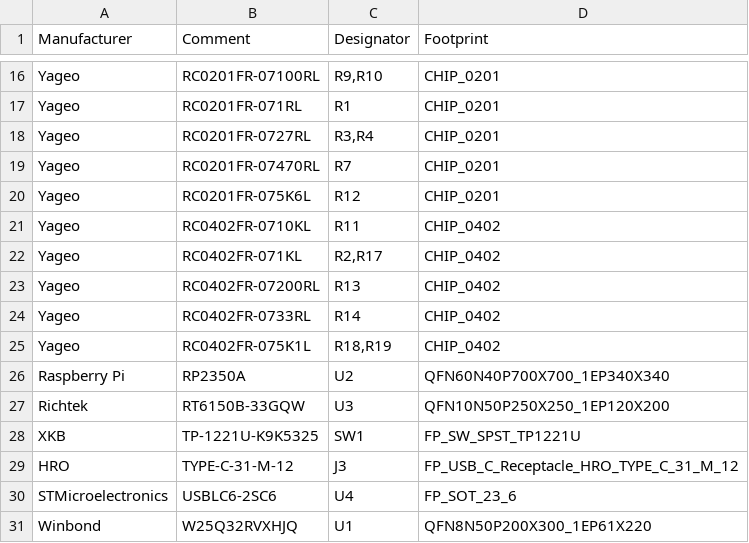
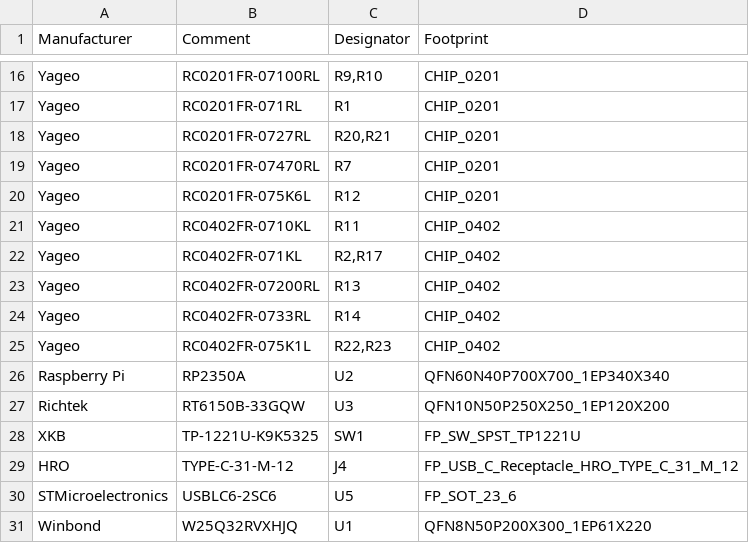
Before and after one commit to conol-ai/cohdl, a CSV file: examples/rpi-pico2/out/rpi-pico2-bom.csv, drawn as a sheet; only a part is shown, gaps mark what is left out.

```diff
--- a/examples/rpi-pico2/out/rpi-pico2-bom.csv
+++ b/examples/rpi-pico2/out/rpi-pico2-bom.csv
@@ -17,3 +17,3 @@ Manufacturer,Comment,Designator,Footprint
 "Yageo","RC0201FR-071RL","R1","CHIP_0201"
-"Yageo","RC0201FR-0727RL","R3,R4","CHIP_0201"
+"Yageo","RC0201FR-0727RL","R20,R21","CHIP_0201"
 "Yageo","RC0201FR-07470RL","R7","CHIP_0201"
@@ -24,3 +24,3 @@ Manufacturer,Comment,Designator,Footprint
 "Yageo","RC0402FR-0733RL","R14","CHIP_0402"
-"Yageo","RC0402FR-075K1L","R18,R19","CHIP_0402"
+"Yageo","RC0402FR-075K1L","R22,R23","CHIP_0402"
 "Raspberry Pi","RP2350A","U2","QFN60N40P700X700_1EP340X340"
@@ -28,4 +28,4 @@ Manufacturer,Comment,Designator,Footprint
 "XKB","TP-1221U-K9K5325","SW1","FP_SW_SPST_TP1221U"
-"HRO","TYPE-C-31-M-12","J3","FP_USB_C_Receptacle_HRO_TYPE_C_31_M_12"
-"STMicroelectronics","USBLC6-2SC6","U4","FP_SOT_23_6"
+"HRO","TYPE-C-31-M-12","J4","FP_USB_C_Receptacle_HRO_TYPE_C_31_M_12"
+"STMicroelectronics","USBLC6-2SC6","U5","FP_SOT_23_6"
 "Winbond","W25Q32RVXHJQ","U1","QFN8N50P200X300_1EP61X220"
```
Also changed, not shown: examples/sf32-miniboard/out/sf32-miniboard-bom.csv, 12 other files.
